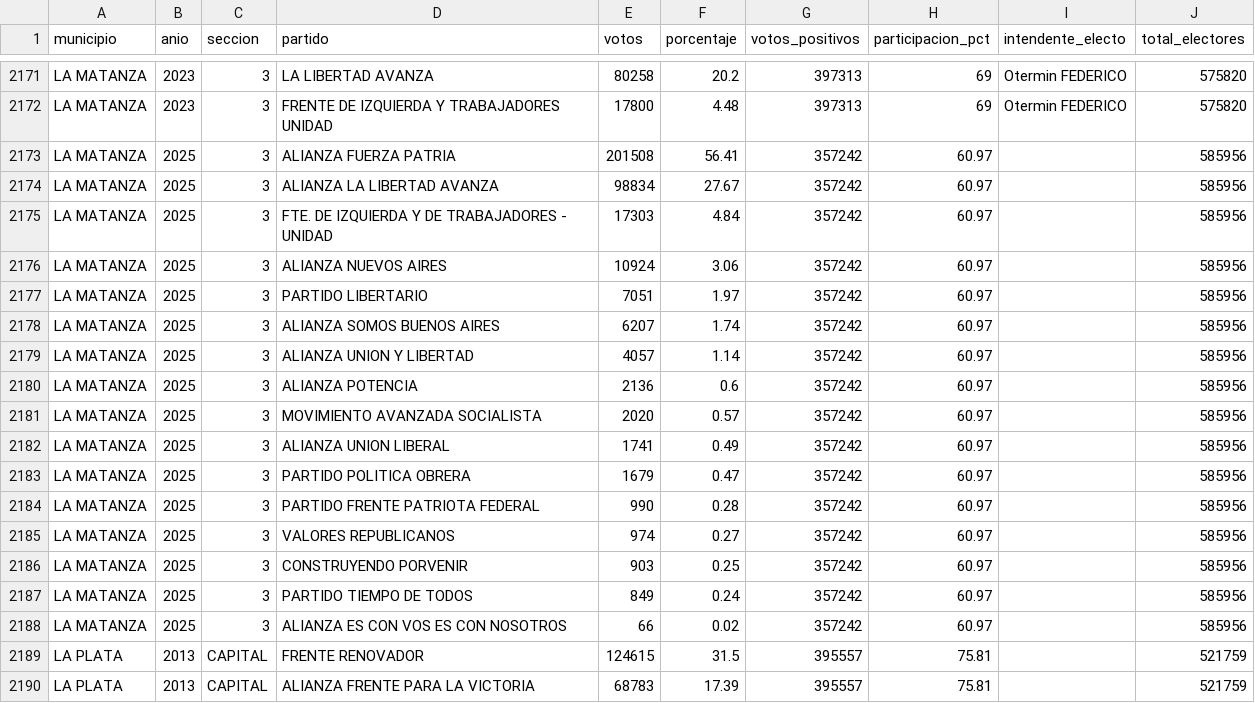
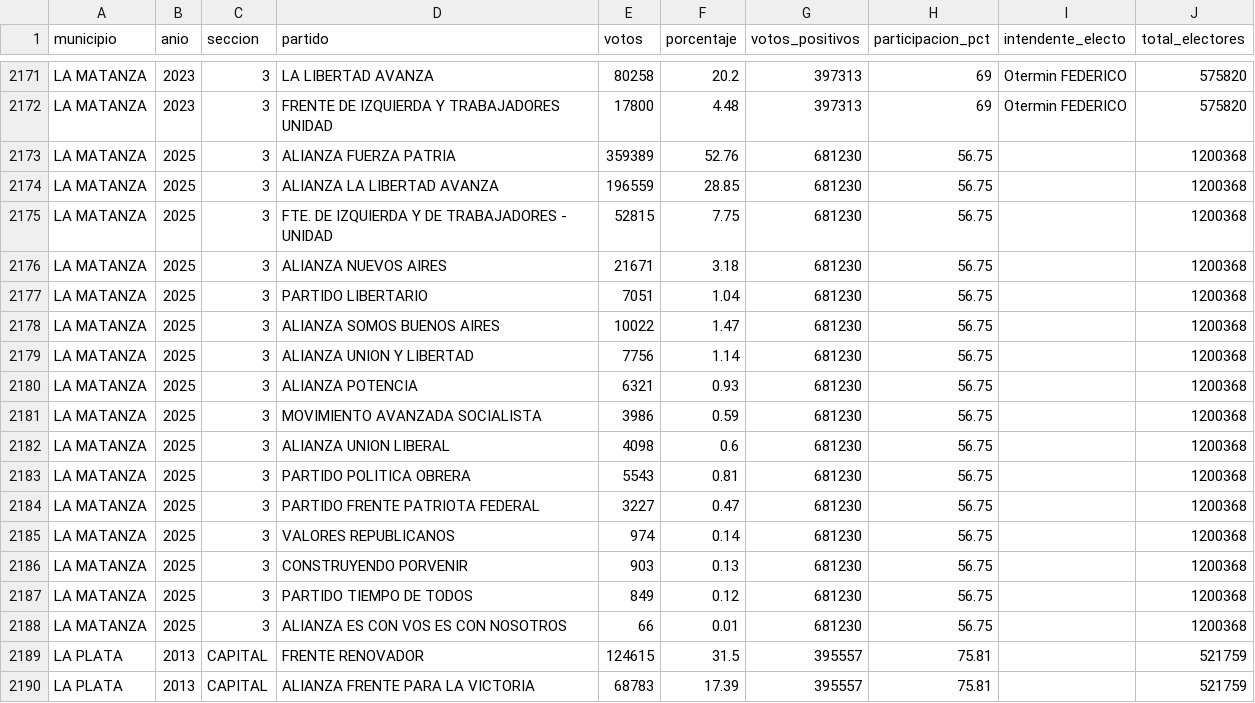
Before and after one commit to montesdeocafelimdo-commits/alsina-consulting, a CSV file: bsas_electoral_maestro.csv, drawn as a sheet; only a part is shown, gaps mark what is left out.

```diff
--- a/bsas_electoral_maestro.csv
+++ b/bsas_electoral_maestro.csv
@@ -2172,18 +2172,18 @@ LA MATANZA,2023,3,"LA LIBERTAD AVANZA",80258,20.2,397313,69,"Otermin FEDERICO",5
 LA MATANZA,2023,3,"FRENTE DE IZQUIERDA Y TRABAJADORES UNIDAD",17800,4.48,397313,69,"Otermin FEDERICO",575820
-LA MATANZA,2025,3,"ALIANZA FUERZA PATRIA",201508,56.41,357242,60.97,"",585956
-LA MATANZA,2025,3,"ALIANZA LA LIBERTAD AVANZA",98834,27.67,357242,60.97,"",585956
-LA MATANZA,2025,3,"FTE. DE IZQUIERDA Y DE TRABAJADORES - UNIDAD",17303,4.84,357242,60.97,"",585956
-LA MATANZA,2025,3,"ALIANZA NUEVOS AIRES",10924,3.06,357242,60.97,"",585956
-LA MATANZA,2025,3,"PARTIDO LIBERTARIO",7051,1.97,357242,60.97,"",585956
-LA MATANZA,2025,3,"ALIANZA SOMOS BUENOS AIRES",6207,1.74,357242,60.97,"",585956
-LA MATANZA,2025,3,"ALIANZA UNION Y LIBERTAD",4057,1.14,357242,60.97,"",585956
-LA MATANZA,2025,3,"ALIANZA POTENCIA",2136,0.6,357242,60.97,"",585956
-LA MATANZA,2025,3,"MOVIMIENTO AVANZADA SOCIALISTA",2020,0.57,357242,60.97,"",585956
-LA MATANZA,2025,3,"ALIANZA UNION LIBERAL",1741,0.49,357242,60.97,"",585956
-LA MATANZA,2025,3,"PARTIDO POLITICA OBRERA",1679,0.47,357242,60.97,"",585956
-LA MATANZA,2025,3,"PARTIDO FRENTE PATRIOTA FEDERAL",990,0.28,357242,60.97,"",585956
-LA MATANZA,2025,3,"VALORES REPUBLICANOS",974,0.27,357242,60.97,"",585956
-LA MATANZA,2025,3,"CONSTRUYENDO PORVENIR",903,0.25,357242,60.97,"",585956
-LA MATANZA,2025,3,"PARTIDO TIEMPO DE TODOS",849,0.24,357242,60.97,"",585956
-LA MATANZA,2025,3,"ALIANZA ES CON VOS ES CON NOSOTROS",66,0.02,357242,60.97,"",585956
+LA MATANZA,2025,3,"ALIANZA FUERZA PATRIA",359389,52.76,681230,56.75,"",1200368
+LA MATANZA,2025,3,"ALIANZA LA LIBERTAD AVANZA",196559,28.85,681230,56.75,"",1200368
+LA MATANZA,2025,3,"FTE. DE IZQUIERDA Y DE TRABAJADORES - UNIDAD",52815,7.75,681230,56.75,"",1200368
+LA MATANZA,2025,3,"ALIANZA NUEVOS AIRES",21671,3.18,681230,56.75,"",1200368
+LA MATANZA,2025,3,"PARTIDO LIBERTARIO",7051,1.04,681230,56.75,"",1200368
+LA MATANZA,2025,3,"ALIANZA SOMOS BUENOS AIRES",10022,1.47,681230,56.75,"",1200368
+LA MATANZA,2025,3,"ALIANZA UNION Y LIBERTAD",7756,1.14,681230,56.75,"",1200368
+LA MATANZA,2025,3,"ALIANZA POTENCIA",6321,0.93,681230,56.75,"",1200368
+LA MATANZA,2025,3,"MOVIMIENTO AVANZADA SOCIALISTA",3986,0.59,681230,56.75,"",1200368
+LA MATANZA,2025,3,"ALIANZA UNION LIBERAL",4098,0.6,681230,56.75,"",1200368
+LA MATANZA,2025,3,"PARTIDO POLITICA OBRERA",5543,0.81,681230,56.75,"",1200368
+LA MATANZA,2025,3,"PARTIDO FRENTE PATRIOTA FEDERAL",3227,0.47,681230,56.75,"",1200368
+LA MATANZA,2025,3,"VALORES REPUBLICANOS",974,0.14,681230,56.75,"",1200368
+LA MATANZA,2025,3,"CONSTRUYENDO PORVENIR",903,0.13,681230,56.75,"",1200368
+LA MATANZA,2025,3,"PARTIDO TIEMPO DE TODOS",849,0.12,681230,56.75,"",1200368
+LA MATANZA,2025,3,"ALIANZA ES CON VOS ES CON NOSOTROS",66,0.01,681230,56.75,"",1200368
 LA PLATA,2013,CAPITAL,"FRENTE RENOVADOR",124615,31.5,395557,75.81,"",521759
```
